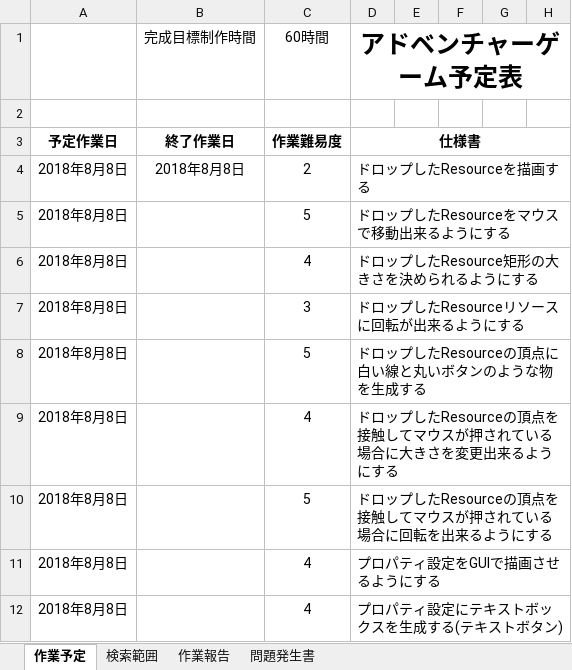
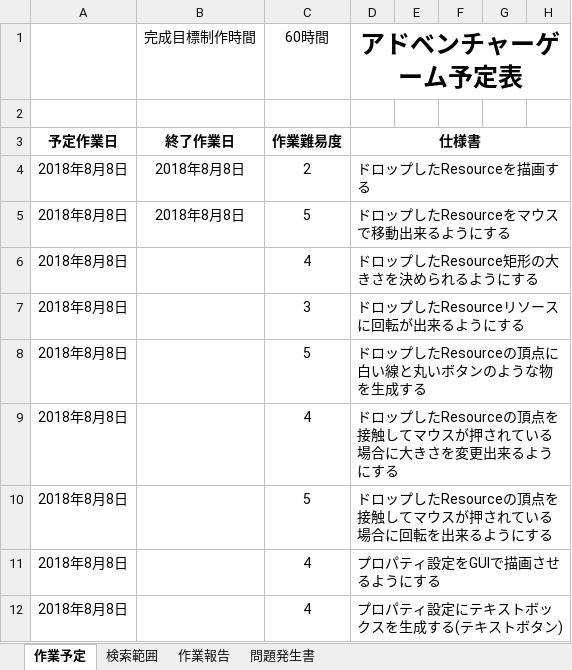
Before and after one commit to Jastin-Infj/Adventure-Tool, an Excel workbook: アドベンチャーゲーム予定表.xlsx, sheet 作業予定, drawn as a sheet; only a part is shown; values as stored, in another font and other column widths than the file's, no borders; conditional formats not drawn; the diff names each change by its address in the sheet, - before the commit and + after, or states it on an @@ line.

```diff
--- a/アドベンチャーゲーム予定表.xlsx (sheet 作業予定)
+++ b/アドベンチャーゲーム予定表.xlsx (sheet 作業予定)
-B5 (完成目標制作時間): (empty)
+B5 (完成目標制作時間): 2018年8月8日
```
Also changed, not shown: 3 other files.
